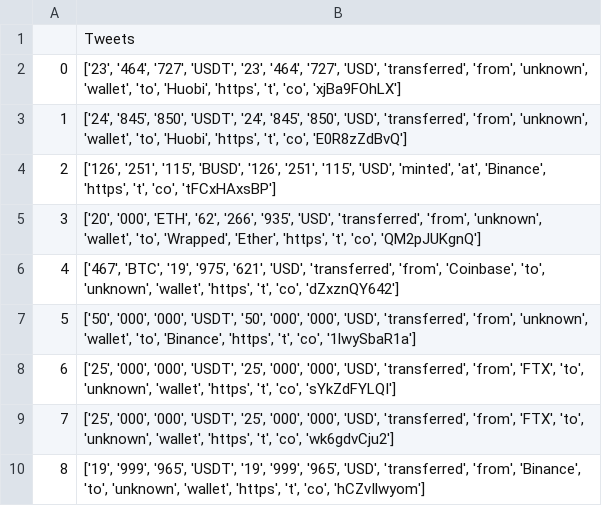
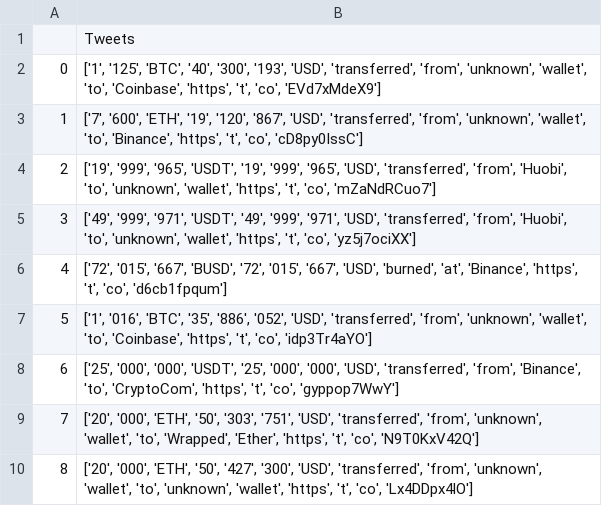
Before and after one commit to AST-XXI/Cryptara_FinalProject, a CSV file: Data/Functionality/Twitter/blockchain.csv, drawn as a sheet.

```diff
--- a/Data/Functionality/Twitter/blockchain.csv
+++ b/Data/Functionality/Twitter/blockchain.csv
@@ -1,10 +1,10 @@
 ,Tweets
-0,"['23', '464', '727', 'USDT', '23', '464', '727', 'USD', 'transferred', 'from', 'unknown', 'wallet', 'to', 'Huobi', 'https', 't', 'co', 'xjBa9FOhLX']"
-1,"['24', '845', '850', 'USDT', '24', '845', '850', 'USD', 'transferred', 'from', 'unknown', 'wallet', 'to', 'Huobi', 'https', 't', 'co', 'E0R8zZdBvQ']"
-2,"['126', '251', '115', 'BUSD', '126', '251', '115', 'USD', 'minted', 'at', 'Binance', 'https', 't', 'co', 'tFCxHAxsBP']"
-3,"['20', '000', 'ETH', '62', '266', '935', 'USD', 'transferred', 'from', 'unknown', 'wallet', 'to', 'Wrapped', 'Ether', 'https', 't', 'co', 'QM2pJUKgnQ']"
-4,"['467', 'BTC', '19', '975', '621', 'USD', 'transferred', 'from', 'Coinbase', 'to', 'unknown', 'wallet', 'https', 't', 'co', 'dZxznQY642']"
-5,"['50', '000', '000', 'USDT', '50', '000', '000', 'USD', 'transferred', 'from', 'unknown', 'wallet', 'to', 'Binance', 'https', 't', 'co', '1lwySbaR1a']"
-6,"['25', '000', '000', 'USDT', '25', '000', '000', 'USD', 'transferred', 'from', 'FTX', 'to', 'unknown', 'wallet', 'https', 't', 'co', 'sYkZdFYLQI']"
-7,"['25', '000', '000', 'USDT', '25', '000', '000', 'USD', 'transferred', 'from', 'FTX', 'to', 'unknown', 'wallet', 'https', 't', 'co', 'wk6gdvCju2']"
-8,"['19', '999', '965', 'USDT', '19', '999', '965', 'USD', 'transferred', 'from', 'Binance', 'to', 'unknown', 'wallet', 'https', 't', 'co', 'hCZvIlwyom']"
+0,"['1', '125', 'BTC', '40', '300', '193', 'USD', 'transferred', 'from', 'unknown', 'wallet', 'to', 'Coinbase', 'https', 't', 'co', 'EVd7xMdeX9']"
+1,"['7', '600', 'ETH', '19', '120', '867', 'USD', 'transferred', 'from', 'unknown', 'wallet', 'to', 'Binance', 'https', 't', 'co', 'cD8py0IssC']"
+2,"['19', '999', '965', 'USDT', '19', '999', '965', 'USD', 'transferred', 'from', 'Huobi', 'to', 'unknown', 'wallet', 'https', 't', 'co', 'mZaNdRCuo7']"
+3,"['49', '999', '971', 'USDT', '49', '999', '971', 'USD', 'transferred', 'from', 'Huobi', 'to', 'unknown', 'wallet', 'https', 't', 'co', 'yz5j7ociXX']"
+4,"['72', '015', '667', 'BUSD', '72', '015', '667', 'USD', 'burned', 'at', 'Binance', 'https', 't', 'co', 'd6cb1fpqum']"
+5,"['1', '016', 'BTC', '35', '886', '052', 'USD', 'transferred', 'from', 'unknown', 'wallet', 'to', 'Coinbase', 'https', 't', 'co', 'idp3Tr4aYO']"
+6,"['25', '000', '000', 'USDT', '25', '000', '000', 'USD', 'transferred', 'from', 'Binance', 'to', 'CryptoCom', 'https', 't', 'co', 'gyppop7WwY']"
+7,"['20', '000', 'ETH', '50', '303', '751', 'USD', 'transferred', 'from', 'unknown', 'wallet', 'to', 'Wrapped', 'Ether', 'https', 't', 'co', 'N9T0KxV42Q']"
+8,"['20', '000', 'ETH', '50', '427', '300', 'USD', 'transferred', 'from', 'unknown', 'wallet', 'to', 'unknown', 'wallet', 'https', 't', 'co', 'Lx4DDpx4lO']"
```
Also changed, not shown: Data/Functionality/Twitter/bitcoin.csv, Data/Functionality/Twitter/nft.csv, 14 other files.
